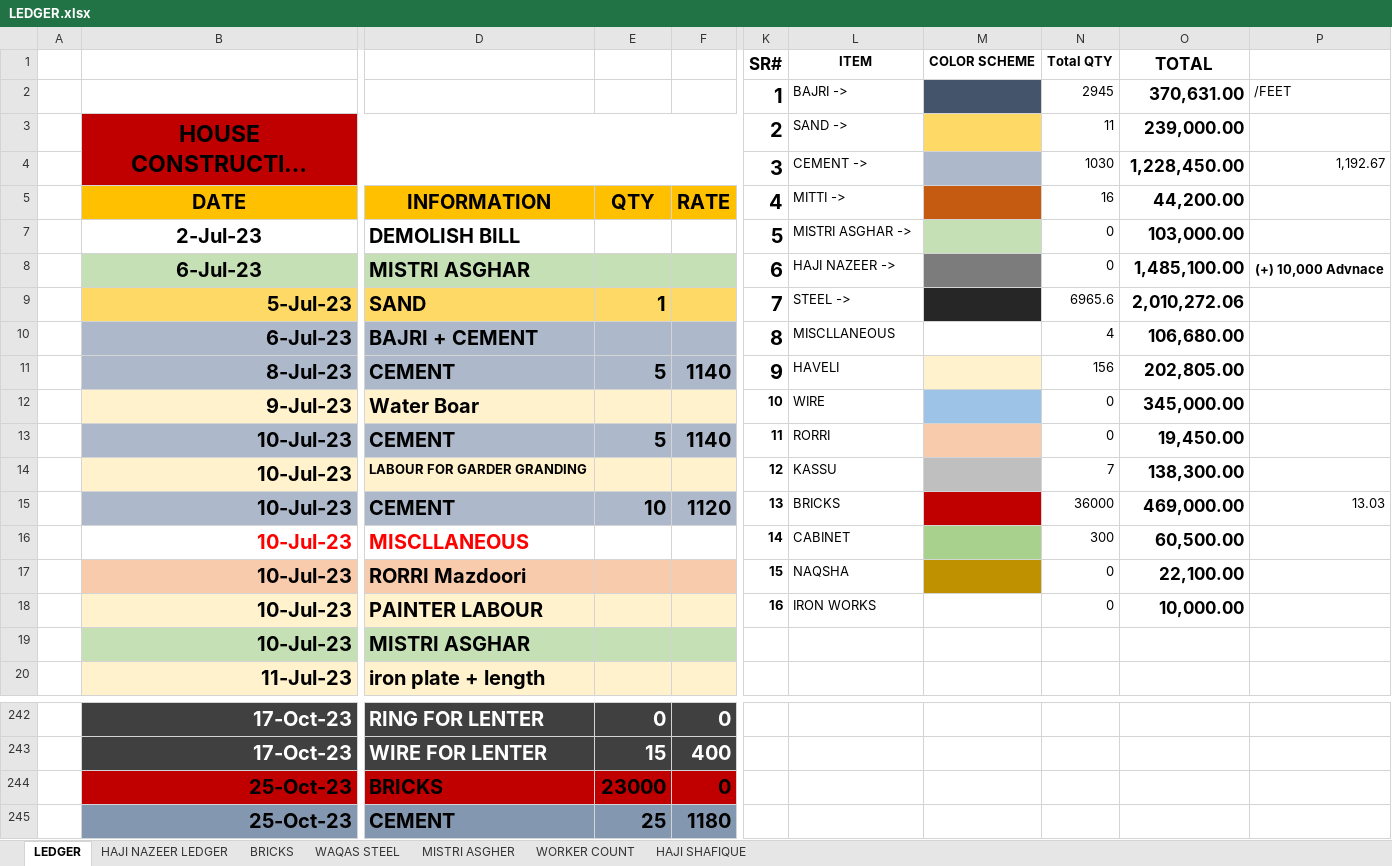
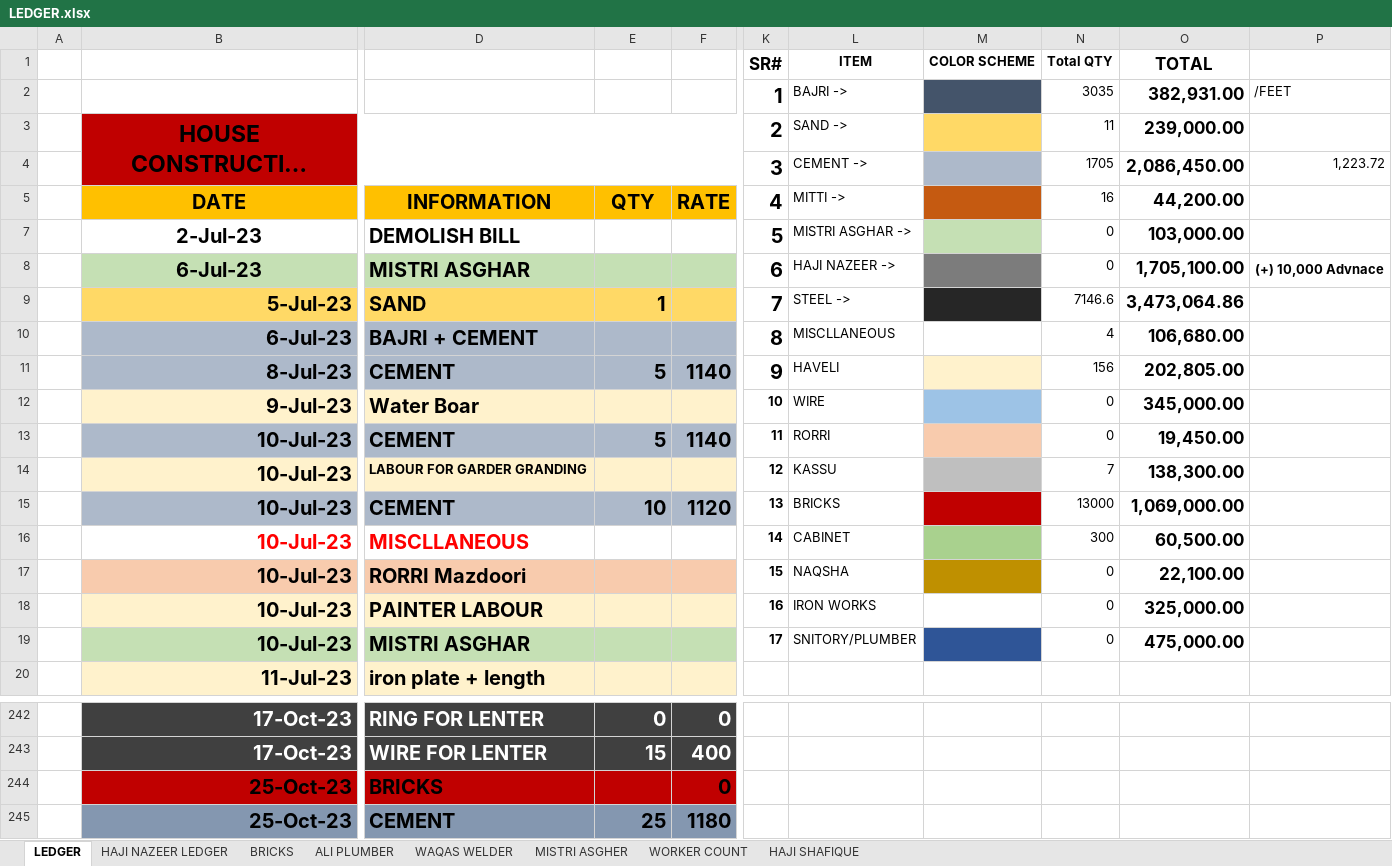
Before and after one commit to Mabbii/HouseContsructionLedger, an Excel workbook: LEDGER.xlsx, sheet LEDGER, drawn as a sheet; only a part is shown, gaps mark what is left out; long unchanged cells end in …; values as stored, in another font and other column widths than the file's, no borders; conditional formats not drawn; removed rows and columns are numbered as before the commit, all else as after; rows hold the shown columns only; the diff covers the shown part only; the diff names each change by its address in the sheet, - before the commit and + after, or states it on an @@ line.

```diff
--- a/LEDGER.xlsx (sheet LEDGER)
+++ b/LEDGER.xlsx (sheet LEDGER)
-sheet tab: WAQAS STEEL
+sheet tab: WAQAS WELDER
+sheet tab: ALI PLUMBER
-N2 (16): 2945
+N2 (16): 3035
-O2 (44,200.00): 370,631.00
+O2 (44,200.00): 382,931.00
-row 4:  |  |  |  |  | 3 | CEMENT -> |  | 1030 | 1,228,450.00 | 1,192.67
+row 4:  |  |  |  |  | 3 | CEMENT -> |  | 1705 | 2,086,450.00 | 1,223.72
-O8 (44,200.00): 1,485,100.00
+O8 (44,200.00): 1,705,100.00
-N9 (16): 6965.6
+N9 (16): 7146.6
-O9 (44,200.00): 2,010,272.06
+O9 (44,200.00): 3,473,064.86
-N15 (16): 36000
+N15 (16): 13000
-O15 (44,200.00): 469,000.00
+O15 (44,200.00): 1,069,000.00
-P15: 13.03
+P15: (empty)
-O18 (44,200.00): 10,000.00
+O18 (44,200.00): 325,000.00
-K19 (4): (empty)
+K19 (4): 17
-L19 (MITTI ->): (empty)
+L19 (MITTI ->): SNITORY/PLUMBER
-M19 fill: none
+M19 fill: #2F5597
-N19 (16): (empty)
+N19 (16): 0
-O19 (44,200.00): (empty)
+O19 (44,200.00): 475,000.00
-E244 (QTY): 23000
+E244 (QTY): (empty)
```
Also changed, not shown: other rows of this sheet, sheet HAJI NAZEER LEDGER, sheet BRICKS, sheet WAQAS WELDER.
